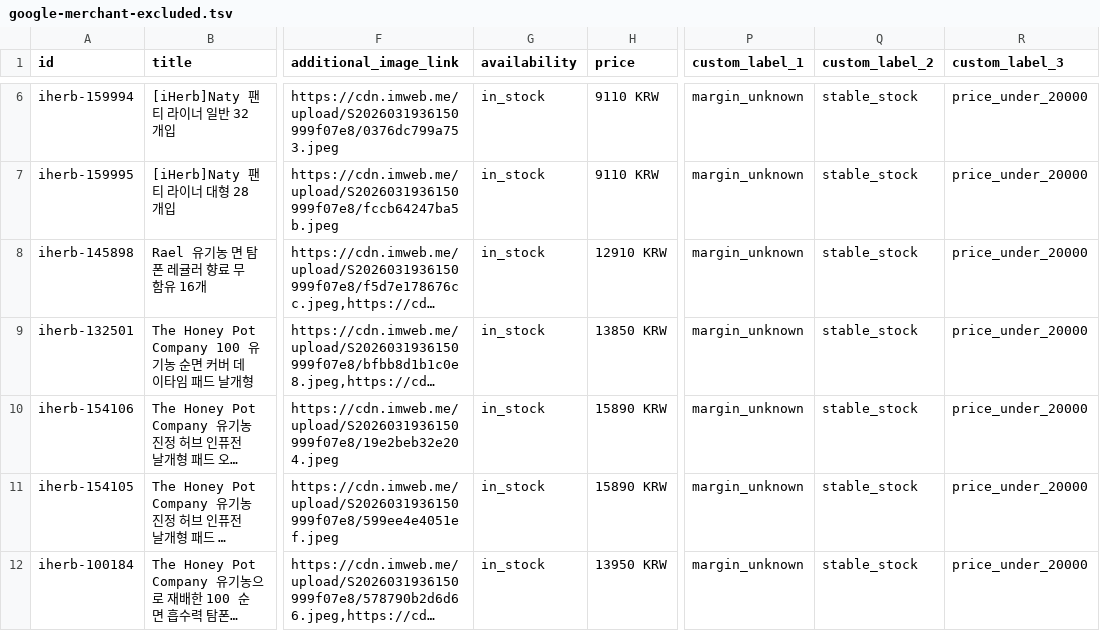
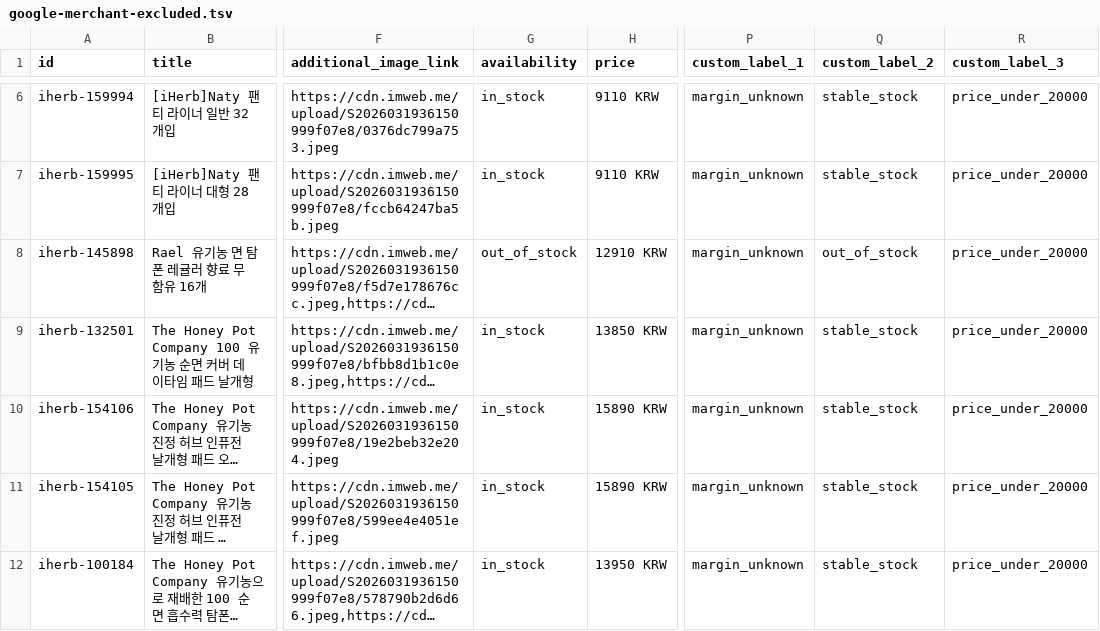
Before and after one commit to abitraco/imweb-naver-ep, a TSV file: google-merchant-excluded.tsv, drawn as a sheet; only a part is shown, gaps mark what is left out; long unchanged cells end in …; the diff names each change by its address in the sheet, - before the commit and + after, or states it on an @@ line.

```diff
--- a/google-merchant-excluded.tsv
+++ b/google-merchant-excluded.tsv
-G8 (availability): in_stock
+G8 (availability): out_of_stock
-Q8 (custom_label_2): stable_stock
+Q8 (custom_label_2): out_of_stock
```
Also changed, not shown: meta-catalog-excluded.tsv, 3 other files.
